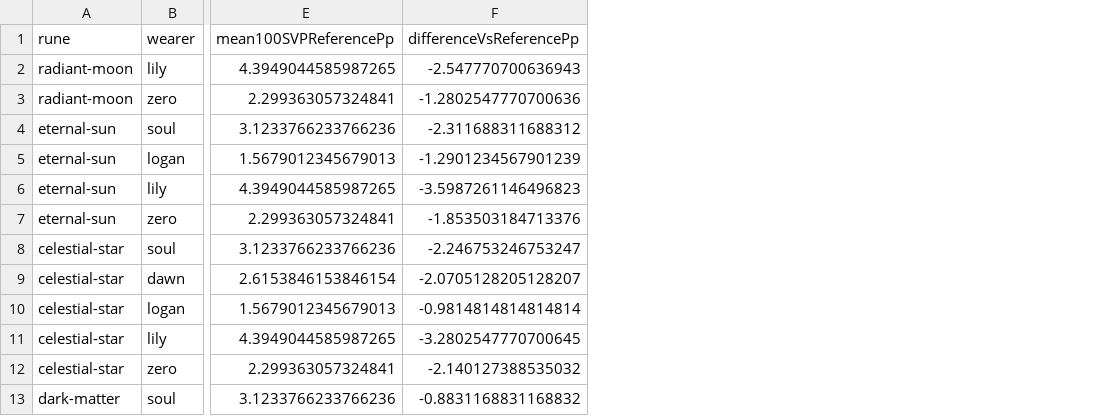
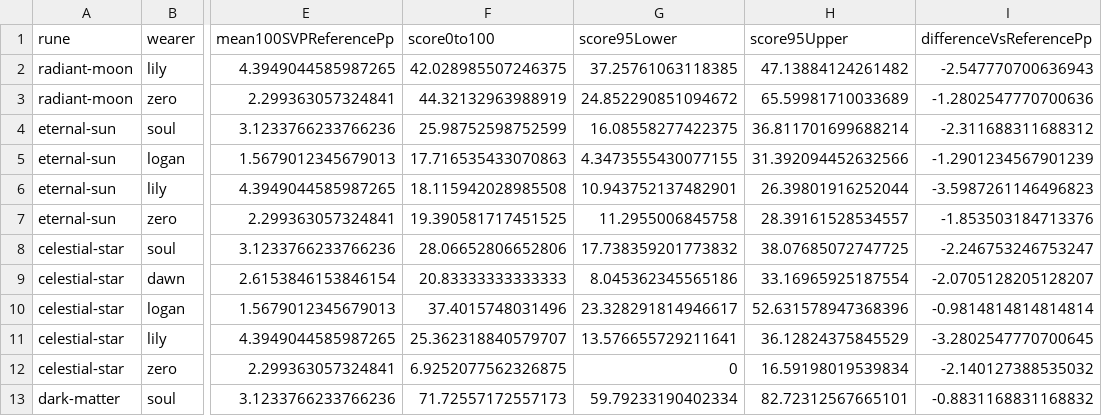
Before and after one commit to BananaCentral/Two-Tone, a CSV file: Documentation/rune-balance-current/calibrated-rune-ratings-rune-rating-by-wearer.csv, drawn as a sheet; only a part is shown, gaps mark what is left out; the diff names each change by its address in the sheet, - before the commit and + after, or states it on an @@ line.

Commit message:
Add numeric Rune performance scores

```diff
--- a/Documentation/rune-balance-current/calibrated-rune-ratings-rune-rating-by-wearer.csv
+++ b/Documentation/rune-balance-current/calibrated-rune-ratings-rune-rating-by-wearer.csv
+column F (score0to100), rows 2-13: 42.028985507246375 | 44.32132963988919 | 25.98752598752599 | 17.716535433070863 | 18.115942028985508 | 19.390581717451525 | 28.06652806652806 | 20.83333333333333 | 37.4015748031496 | 25.362318840579707 | 6.9252077562326875 | 71.72557172557173
+column G (score95Lower), rows 2-13: 37.25761063118385 | 24.852290851094672 | 16.08558277422375 | 4.3473555430077155 | 10.943752137482901 | 11.2955006845758 | 17.738359201773832 | 8.045362345565186 | 23.328291814946617 | 13.576655729211641 | 0 | 59.79233190402334
+column H (score95Upper), rows 2-13: 47.13884124261482 | 65.59981710033689 | 36.811701699688214 | 31.392094452632566 | 26.39801916252044 | 28.39161528534557 | 38.07685072747725 | 33.16965925187554 | 52.631578947368396 | 36.12824375845529 | 16.59198019539834 | 82.72312567665101
```
Also changed, not shown: Documentation/rune-balance-current/calibrated-rune-ratings-rune-rating.csv, 3 other files.
